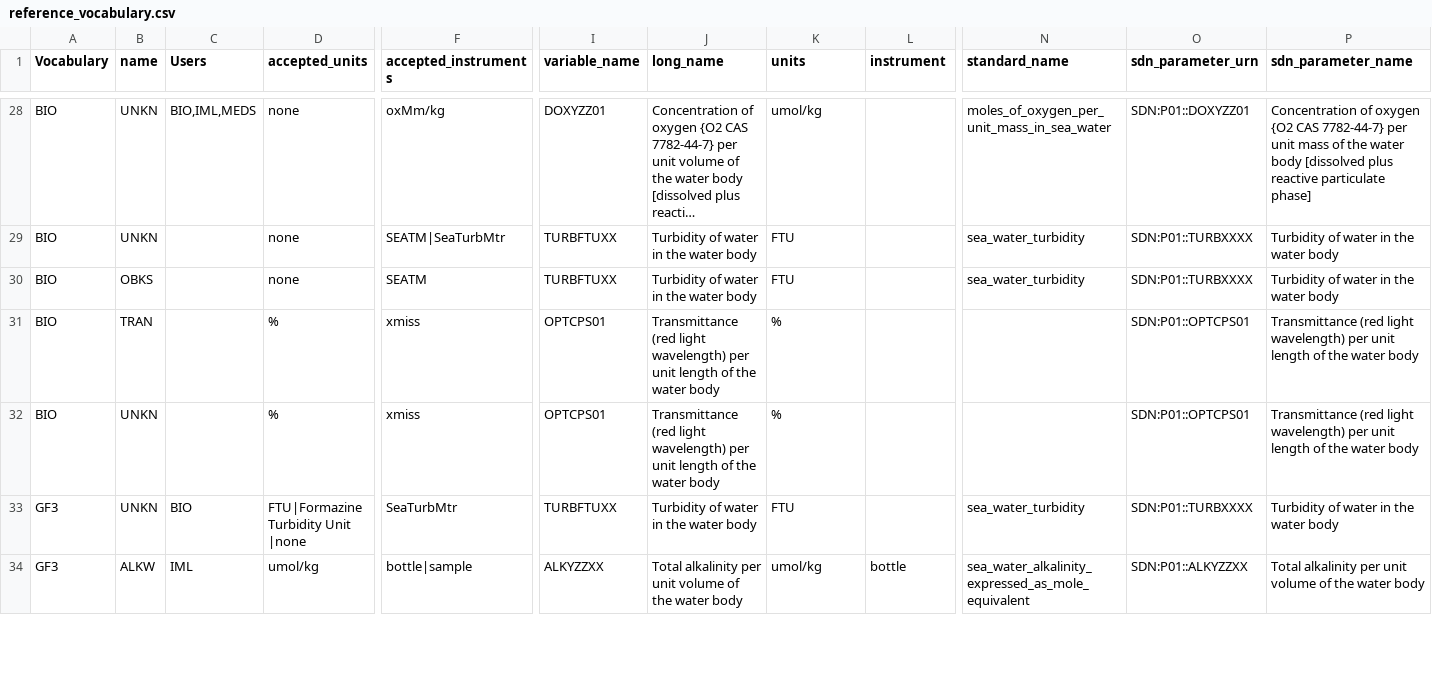
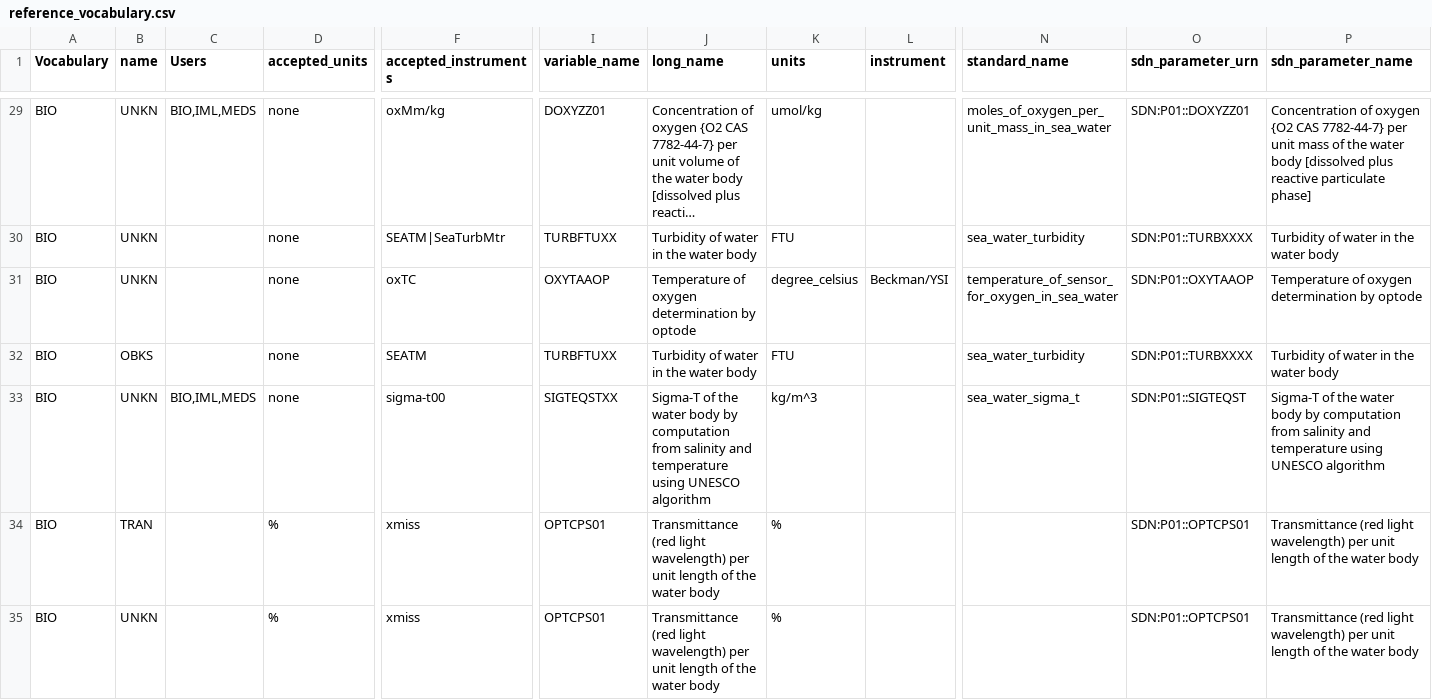
Before and after one commit to cioos-siooc/cioos-siooc_data_transform, a CSV file: projects/odf_transform/reference_vocabulary.csv, drawn as a sheet; only a part is shown, gaps mark what is left out; the shorter side is filled out with more unchanged rows; long unchanged cells end in …; rows hold the shown columns only; the diff covers the shown part only; the diff names each change by its address in the sheet, - before the commit and + after, or states it on an @@ line.

Commit message:
Update reference vocabulary

```diff
--- a/projects/odf_transform/reference_vocabulary.csv
+++ b/projects/odf_transform/reference_vocabulary.csv
+row 31: BIO | UNKN |  | none | oxTC | OXYTAAOP | Temperature of oxygen determination by optode | degree_celsius | Beckman/YSI | temperature_of_sensor_for_oxygen_in_sea_water | SDN:P01::OXYTAAOP | Temperature of oxygen determination by optode
+row 33: BIO | UNKN | BIO,IML,MEDS | none | sigma-t00 | SIGTEQSTXX | Sigma-T of the water body by computation from salinity and temperature using UNESCO algorithm | kg/m^3 |  | sea_water_sigma_t | SDN:P01::SIGTEQST | Sigma-T of the water body by computation from salinity and temperature using UNESCO algorithm
```
Also changed, not shown: 2 added rows and 2 edited cells elsewhere in this file.
